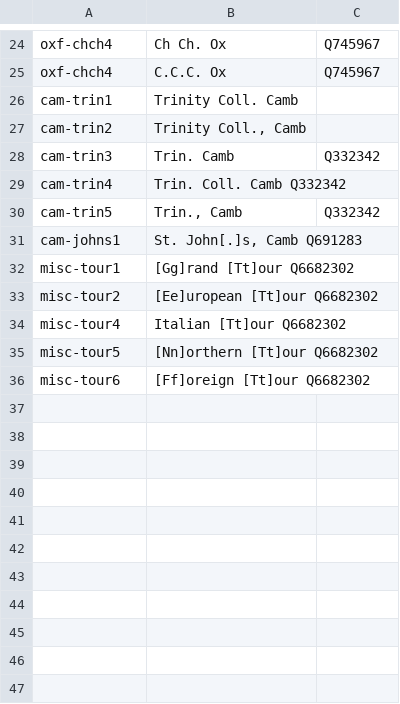
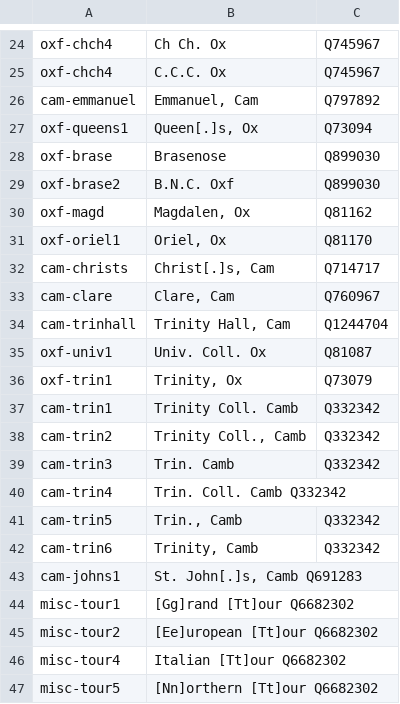
Before and after one commit to generalist/wikidata-hop, a TSV file: institutions.tsv, drawn as a sheet; only a part is shown, gaps mark what is left out; the shorter side is filled out with more unchanged rows.

Commit message:
Update institutions.tsv

```diff
--- a/institutions.tsv
+++ b/institutions.tsv
@@ -25,4 +25,15 @@ oxf-chch4	Ch Ch. Ox	Q745967
 oxf-chch4	C.C.C. Ox	Q745967
-cam-trin1	Trinity Coll. Camb	
-cam-trin2	Trinity Coll., Camb	
+cam-emmanuel	Emmanuel, Cam	Q797892
+oxf-queens1	Queen[.]s, Ox	Q73094
+oxf-brase	Brasenose	Q899030
+oxf-brase2	B.N.C. Oxf	Q899030
+oxf-magd	Magdalen, Ox	Q81162
+oxf-oriel1	Oriel, Ox	Q81170
+cam-christs	Christ[.]s, Cam	Q714717
+cam-clare	Clare, Cam	Q760967
+cam-trinhall	Trinity Hall, Cam	Q1244704
+oxf-univ1	Univ. Coll. Ox	Q81087
+oxf-trin1	Trinity, Ox	Q73079
+cam-trin1	Trinity Coll. Camb	Q332342
+cam-trin2	Trinity Coll., Camb	Q332342
 cam-trin3	Trin. Camb	Q332342
@@ -30,2 +41,3 @@ cam-trin4	Trin. Coll. Camb  Q332342
 cam-trin5	Trin., Camb	Q332342
+cam-trin6	Trinity, Camb	Q332342
 cam-johns1	St. John[.]s, Camb  Q691283
```
